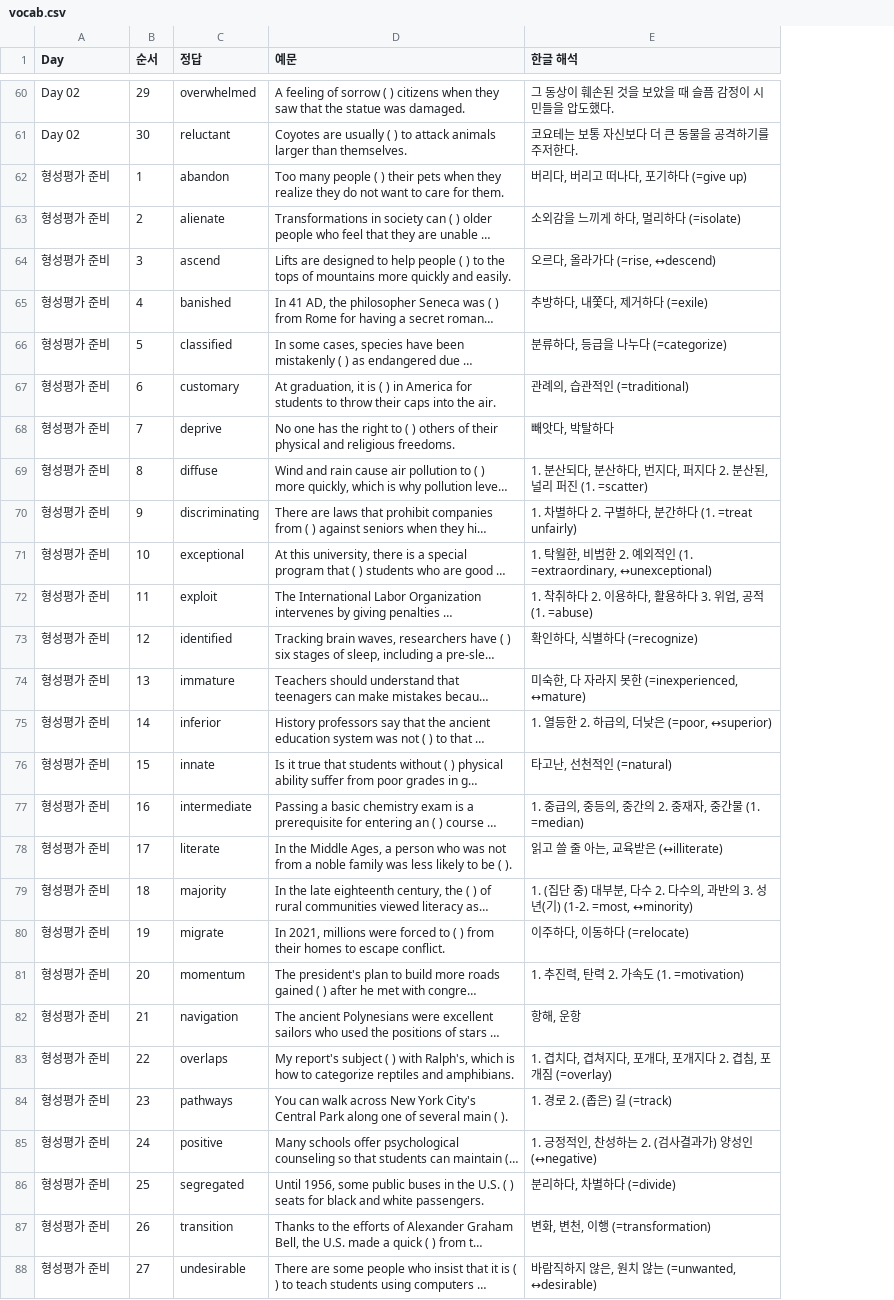
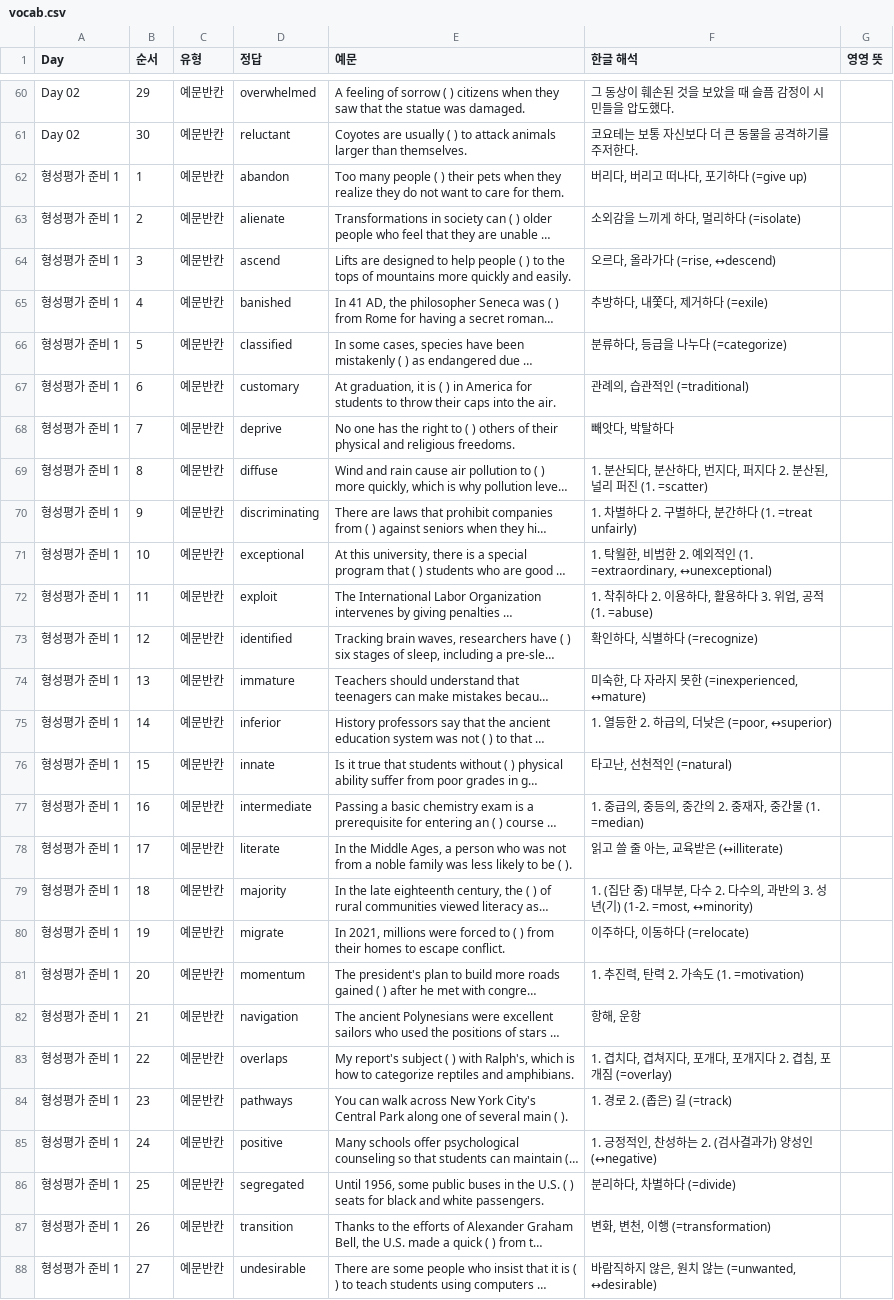
Before and after one commit to hanbit98/lael_voca, a CSV file: vocab.csv, drawn as a sheet; only a part is shown, gaps mark what is left out; long unchanged cells end in …; the diff covers the shown part only; the diff names each change by its address in the sheet, - before the commit and + after, or states it on an @@ line.

```diff
--- a/vocab.csv
+++ b/vocab.csv
+column C (유형), rows 60-88: all 예문반칸
+column G (영영 뜻), empty
-A62:A88 (Day): 형성평가 준비
+A62:A88 (Day): 형성평가 준비 1
```
Also changed, not shown: 12 added rows and 1 edited cell elsewhere in this file, 1 other file.
